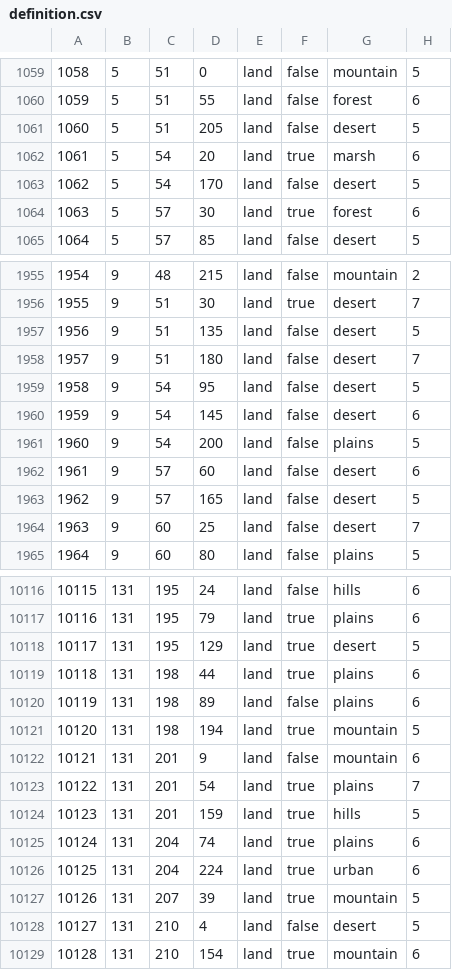
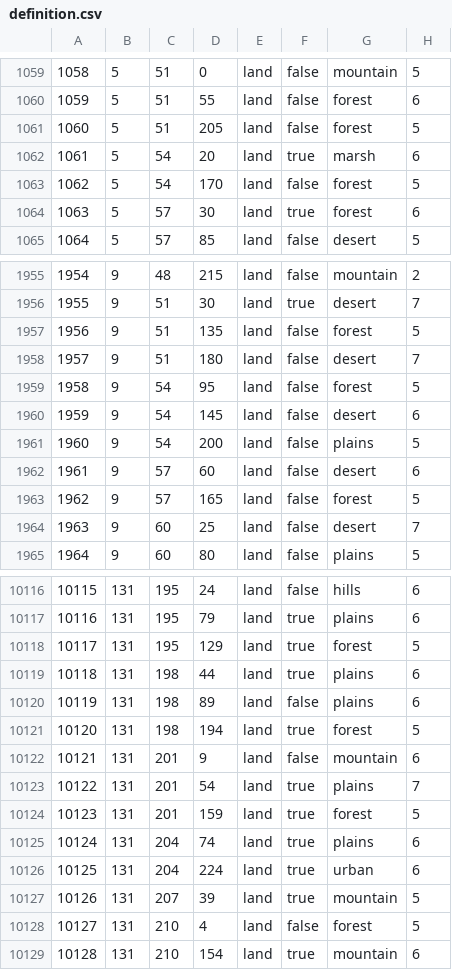
Before and after one commit to NewGrestin/PaxBritannicaRedux, a CSV file: map/definition.csv, drawn as a sheet; only a part is shown, gaps mark what is left out; the diff covers the shown part only.

```diff
--- a/map/definition.csv
+++ b/map/definition.csv
@@ -1060,5 +1060,5 @@
 1059;5;51;55;land;false;forest;6
-1060;5;51;205;land;false;desert;5
+1060;5;51;205;land;false;forest;5
 1061;5;54;20;land;true;marsh;6
-1062;5;54;170;land;false;desert;5
+1062;5;54;170;land;false;forest;5
 1063;5;57;30;land;true;forest;6
@@ -1956,5 +1956,5 @@
 1955;9;51;30;land;true;desert;7
-1956;9;51;135;land;false;desert;5
+1956;9;51;135;land;false;forest;5
 1957;9;51;180;land;false;desert;7
-1958;9;54;95;land;false;desert;5
+1958;9;54;95;land;false;forest;5
 1959;9;54;145;land;false;desert;6
@@ -1962,3 +1962,3 @@
 1961;9;57;60;land;false;desert;6
-1962;9;57;165;land;false;desert;5
+1962;9;57;165;land;false;forest;5
 1963;9;60;25;land;false;desert;7
@@ -10117,9 +10117,9 @@
 10116;131;195;79;land;true;plains;6
-10117;131;195;129;land;true;desert;5
+10117;131;195;129;land;true;forest;5
 10118;131;198;44;land;true;plains;6
 10119;131;198;89;land;false;plains;6
-10120;131;198;194;land;true;mountain;5
+10120;131;198;194;land;true;forest;5
 10121;131;201;9;land;false;mountain;6
 10122;131;201;54;land;true;plains;7
-10123;131;201;159;land;true;hills;5
+10123;131;201;159;land;true;forest;5
 10124;131;204;74;land;true;plains;6
@@ -10127,3 +10127,3 @@
 10126;131;207;39;land;true;mountain;5
-10127;131;210;4;land;false;desert;5
+10127;131;210;4;land;false;forest;5
 10128;131;210;154;land;true;mountain;6
```
Also changed, not shown: 74 edited cells elsewhere in this file, 2 other files.
